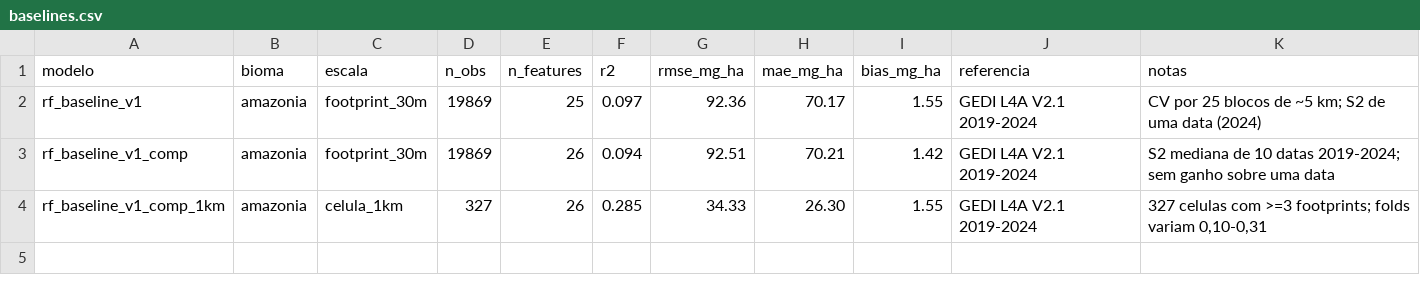
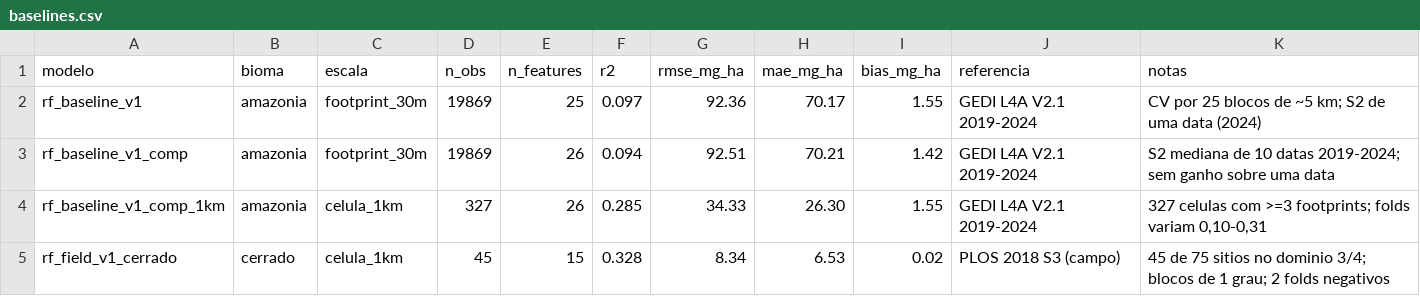
Before and after one commit to felipefalexandre/biomass_model, a CSV file: data/reference/baselines.csv, drawn as a sheet; the diff names each change by its address in the sheet, - before the commit and + after, or states it on an @@ line.

Commit message:
feat: adiciona referencia de campo do Cerrado e baseline em sitios PLOS

```diff
--- a/data/reference/baselines.csv
+++ b/data/reference/baselines.csv
+row 5: rf_field_v1_cerrado | cerrado | celula_1km | 45 | 15 | 0.328 | 8.34 | 6.53 | 0.02 | PLOS 2018 S3 (campo) | 45 de 75 sitios no dominio 3/4; blocos de 1 grau; 2 folds negativos
```
Also changed, not shown: 15 other files.
